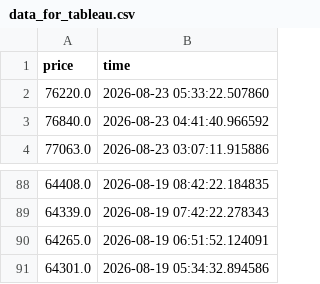
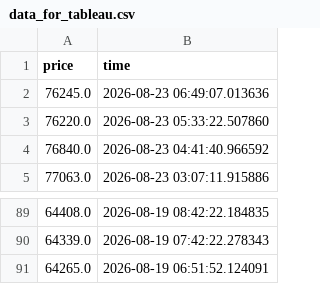
Before and after one commit to rp2916/CoinGeko-ETL, a CSV file: data_for_tableau.csv, drawn as a sheet; only a part is shown, gaps mark what is left out.

```diff
--- a/data_for_tableau.csv
+++ b/data_for_tableau.csv
@@ -1,2 +1,3 @@
 price,time
+76245.0,2026-08-23 06:49:07.013636
 76220.0,2026-08-23 05:33:22.507860
@@ -90,2 +91 @@ price,time
 64265.0,2026-08-19 06:51:52.124091
-64301.0,2026-08-19 05:34:32.894586
```
